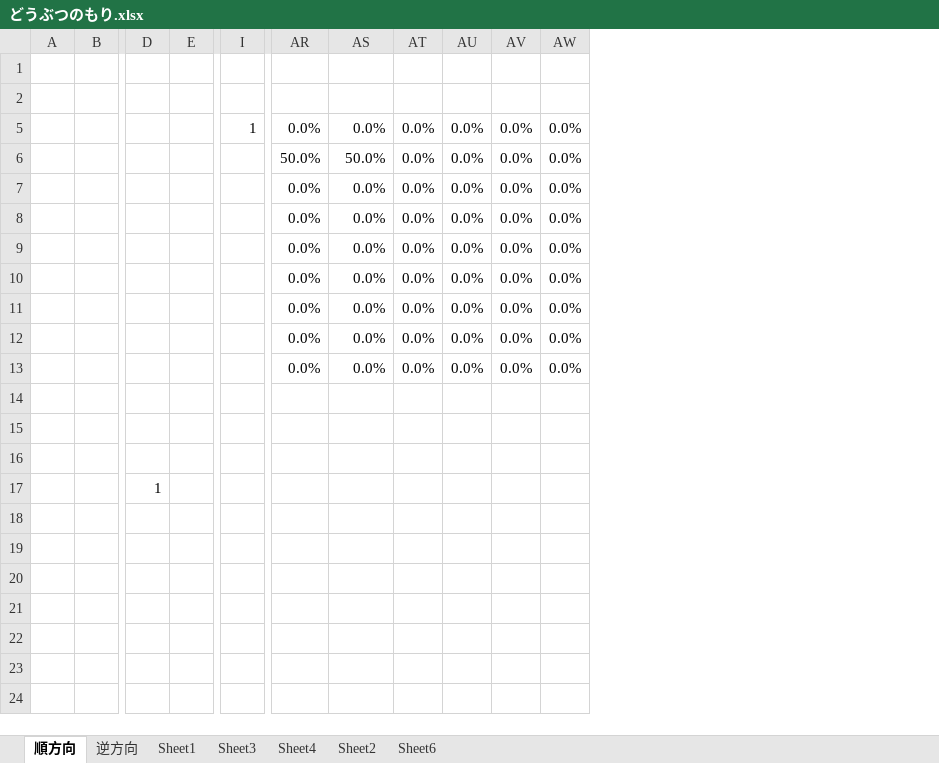
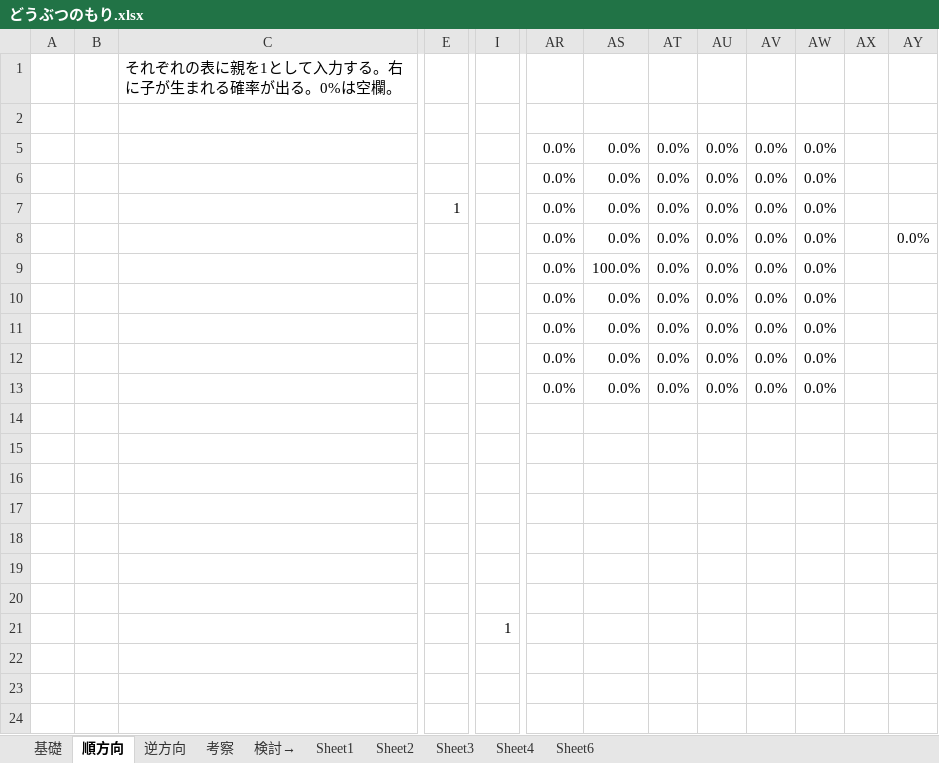
Before and after one commit to katuneko/MISC, an Excel workbook: どうぶつのもり.xlsx, sheet 順方向, drawn as a sheet; only a part is shown, gaps mark what is left out; values as stored, in another font and other column widths than the file's, no cell formats; conditional formats not drawn; removed rows and columns are numbered as before the commit, all else as after; rows hold the shown columns only; the diff names each change by its address in the sheet, - before the commit and + after, or states it on an @@ line.

```diff
--- a/どうぶつのもり.xlsx (sheet 順方向)
+++ b/どうぶつのもり.xlsx (sheet 順方向)
+sheet tab: 基礎
+sheet tab: 考察
+sheet tab: 検討→
@@ sheet tab order changed: 基礎 | 順方向 | 逆方向 | 考察 | 検討→ | Sheet1 | Sheet2 | Sheet3 | Sheet4 | Sheet6 @@
+column C, row 1: それぞれの表に親を1として入力する。右に子が生まれる確率が出る。0%は空欄。
-column E, empty
+column AX, empty
+column AY, row 8: 0.0%
-row 5:  |  |  |  | 1 | 0.0% | 0.0% | 0.0% | 0.0% | 0.0% | 0.0%
-row 6:  |  |  |  |  | 50.0% | 50.0% | 0.0% | 0.0% | 0.0% | 0.0%
+row 7:  |  |  | 1 |  | 0.0% | 0.0% | 0.0% | 0.0% | 0.0% | 0.0%
+row 9:  |  |  |  |  | 0.0% | 100.0% | 0.0% | 0.0% | 0.0% | 0.0%
-row 17:  |  | 1
+row 21:  |  |  |  | 1
```
Also changed, not shown: sheet 逆方向, cell formats, formulas that keep their value, hidden cells.
